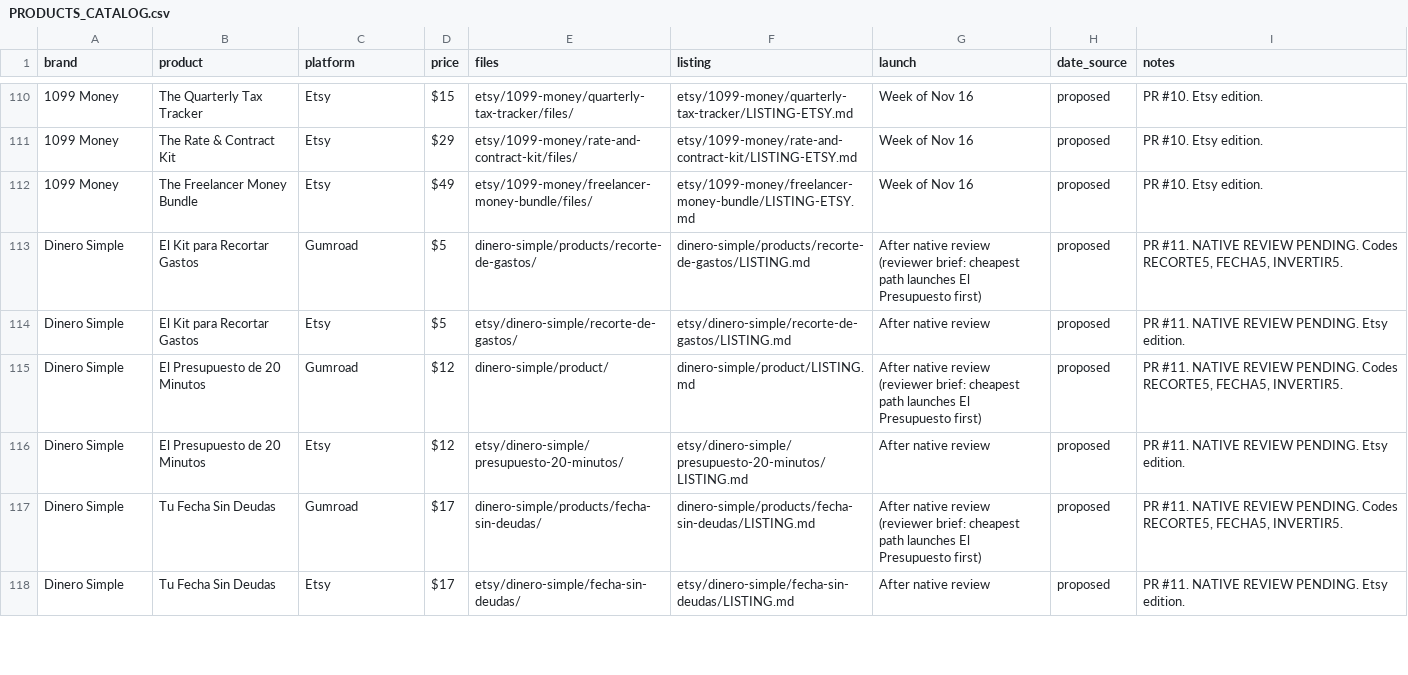
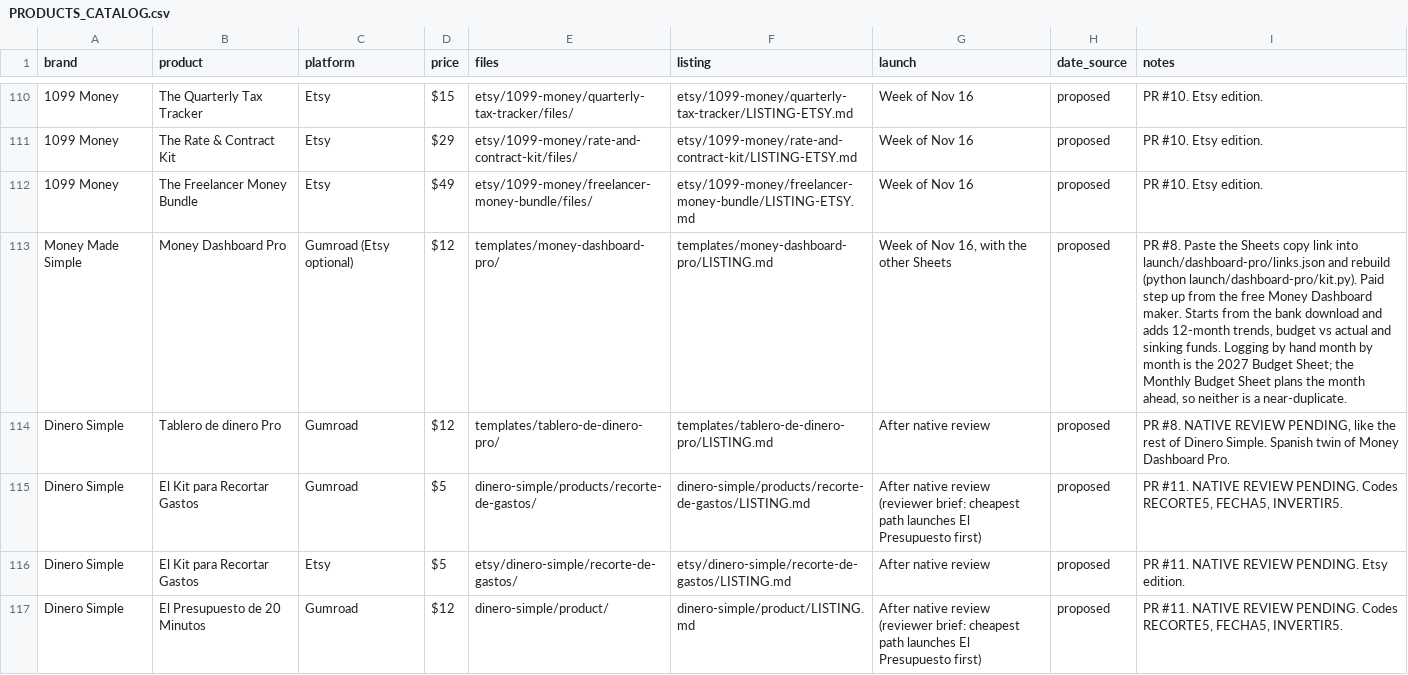
Before and after one commit to Dhruv123-123/cocosl, a CSV file: launch/PRODUCTS_CATALOG.csv, drawn as a sheet; only a part is shown, gaps mark what is left out; the shorter side is filled out with more unchanged rows; the diff names each change by its address in the sheet, - before the commit and + after, or states it on an @@ line.

```diff
--- a/launch/PRODUCTS_CATALOG.csv
+++ b/launch/PRODUCTS_CATALOG.csv
+row 113: Money Made Simple | Money Dashboard Pro | Gumroad (Etsy optional) | $12 | templates/money-dashboard-pro/ | templates/money-dashboard-pro/LISTING.md | Week of Nov 16, with the other Sheets | proposed | PR #8. Paste the Sheets copy link into launch/dashboard-pro/links.json and rebuild (python launch/dashboard-pro/kit.py). Paid step up from the free Money Dashboard maker. Starts from the bank download and adds 12-month trends, budget vs actual and sinking funds. Logging by hand month by month is the 2027 Budget Sheet; the Monthly Budget Sheet plans the month ahead, so neither is a near-duplicate.
+row 114: Dinero Simple | Tablero de dinero Pro | Gumroad | $12 | templates/tablero-de-dinero-pro/ | templates/tablero-de-dinero-pro/LISTING.md | After native review | proposed | PR #8. NATIVE REVIEW PENDING, like the rest of Dinero Simple. Spanish twin of Money Dashboard Pro.
```
Also changed, not shown: 19 other files.
